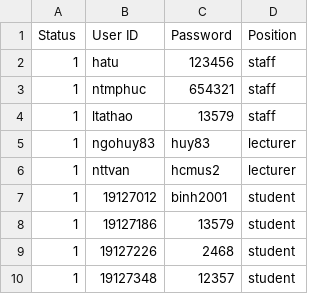
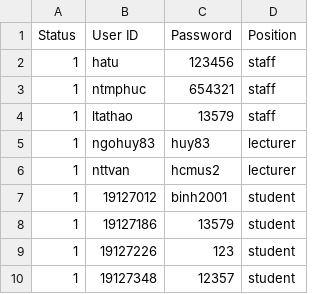
Before and after one commit to VuBinh2k1/CS162FinalProject, a CSV file: data/account.csv, drawn as a sheet.

```diff
--- a/data/account.csv
+++ b/data/account.csv
@@ -8,3 +8,3 @@ Status,User ID,Password,Position
 1,19127186,13579,student
-1,19127226,2468,student
+1,19127226,123,student
 1,19127348,12357,student
```
Also changed, not shown: data/student/__student.csv, 3 other files.
